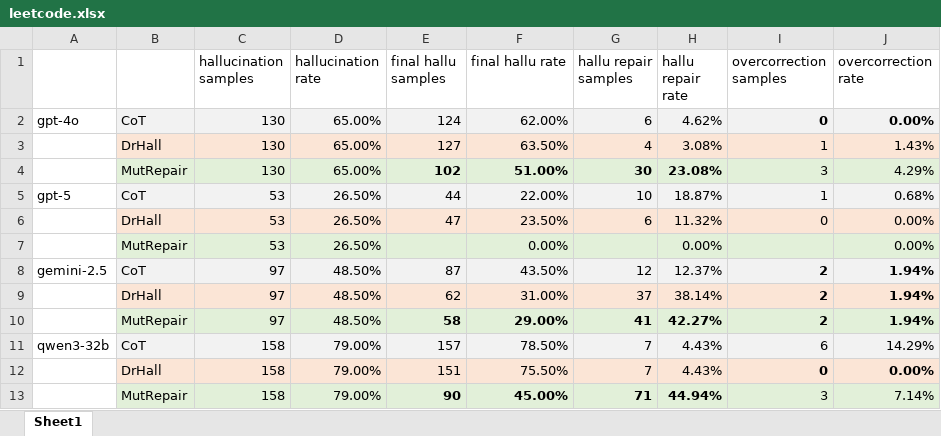
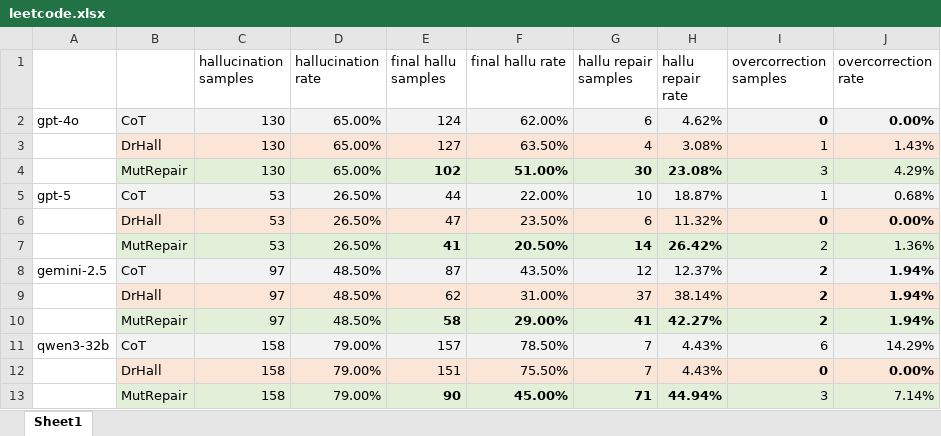
Before and after one commit to zbybr/LLMHalluMiti, an Excel workbook: stat/leetcode.xlsx, sheet Sheet1, drawn as a sheet; values as stored, in another font and other column widths than the file's, no borders; removed rows and columns are numbered as before the commit, all else as after; the diff names each change by its address in the sheet, - before the commit and + after, or states it on an @@ line.

Commit message:
Update evaluation results, metrics and outputs
Rename evaluation run to gpt-5_mutrepair and adjust final pass flags in evaluation_results.csv (several tasks changed from False->True and a few True->False). Update evaluation_results.metrics.json with revised counts and metrics (n_final_hall, n_repaired, n_over_corrected, HR/RHR/HRR/OCR). Normalize numeric fields in gpt-5_mutrepair_gpt-5_leetcode_responses.csv (integers converted to floats with .0) and append/replace multiple candidate implementations—notably many variants of minimizedMaximum and sumPrefixScores, plus other mutation artifacts—into the responses CSV. Also update stat/leetcode.xlsx (spreadsheet updated). These changes reflect a new mutation-repair evaluation run and result formatting adjustments.

```diff
--- a/stat/leetcode.xlsx (sheet Sheet1)
+++ b/stat/leetcode.xlsx (sheet Sheet1)
-I6:J6 bold: off
+I6:J6 bold: on
-row 7:  | MutRepair | 53 | 26.50% |  | 0.00% |  | 0.00% |  | 0.00%
+row 7:  | MutRepair | 53 | 26.50% | 41 | 20.50% | 14 | 26.42% | 2 | 1.36%
```
Also changed, not shown: 3 other files.
